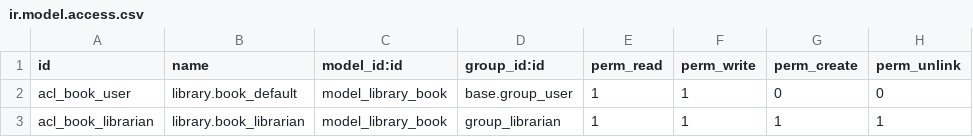
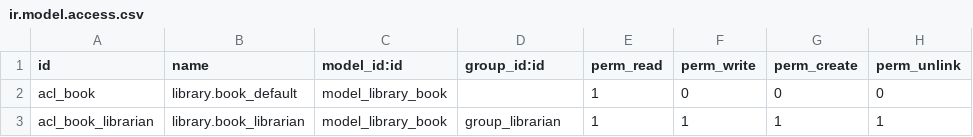
Before and after one commit to ecosoft-odoo/training, a CSV file: my_library/security/ir.model.access.csv, drawn as a sheet.

```diff
--- a/my_library/security/ir.model.access.csv
+++ b/my_library/security/ir.model.access.csv
@@ -1,3 +1,3 @@
 id,name,model_id:id,group_id:id,perm_read,perm_write,perm_create,perm_unlink
-acl_book_user,library.book_default,model_library_book,base.group_user,1,1,0,0
+acl_book,library.book_default,model_library_book,,1,0,0,0
 acl_book_librarian,library.book_librarian,model_library_book,group_librarian,1,1,1,1
```
Also changed, not shown: 2 other files.
